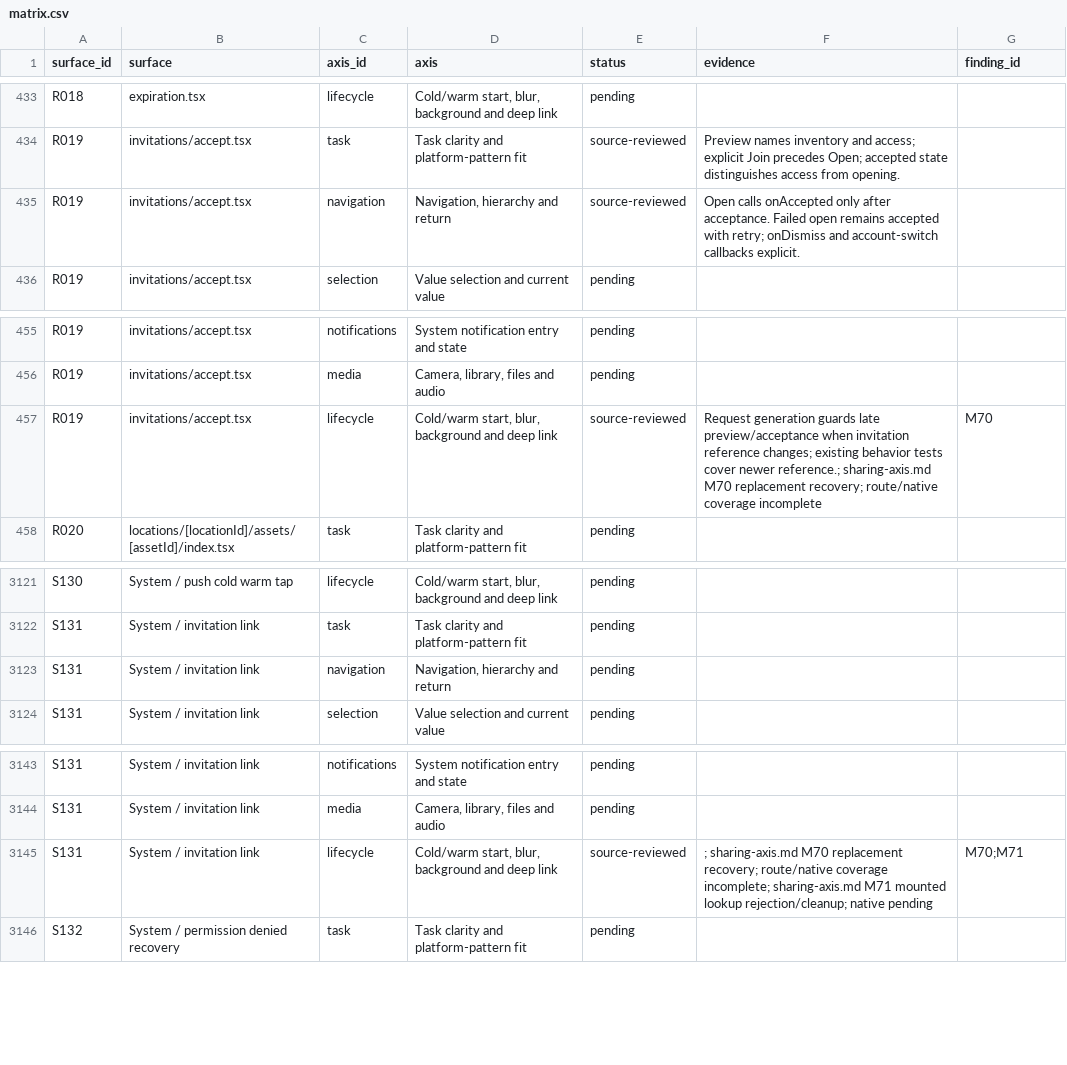
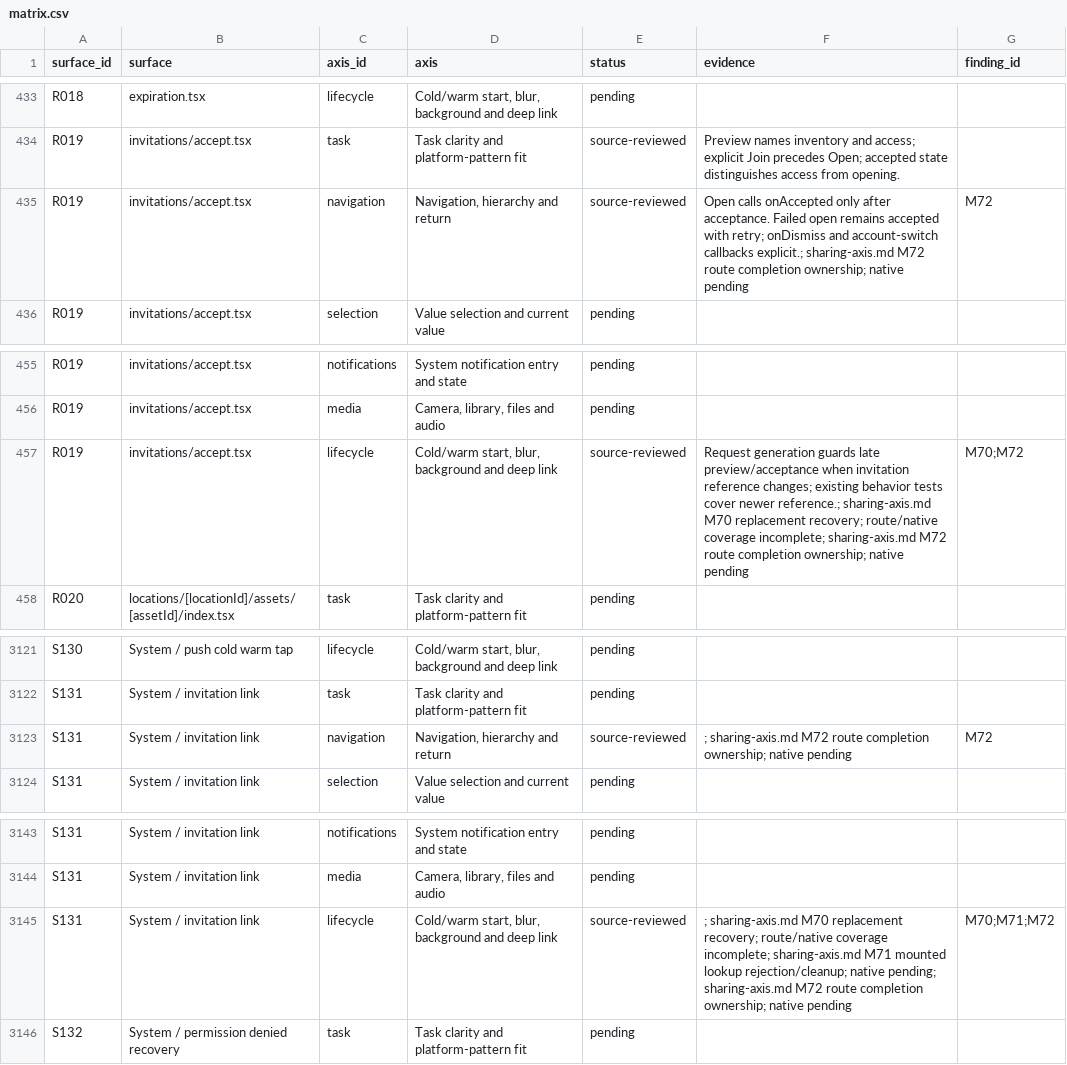
Before and after one commit to elsell/stuffstash, a CSV file: docs/reports/mobile-ui-remediation-2026-09-14/matrix.csv, drawn as a sheet; only a part is shown, gaps mark what is left out.

Commit message:
fix(mobile): preserve replacement invitations during navigation

```diff
--- a/docs/reports/mobile-ui-remediation-2026-09-14/matrix.csv
+++ b/docs/reports/mobile-ui-remediation-2026-09-14/matrix.csv
@@ -434,3 +434,3 @@ R018,expiration.tsx,lifecycle,"Cold/warm start, blur, background and deep link",
 R019,invitations/accept.tsx,task,Task clarity and platform-pattern fit,source-reviewed,Preview names inventory and access; explicit Join precedes Open; accepted state distinguishes access from opening.,
-R019,invitations/accept.tsx,navigation,"Navigation, hierarchy and return",source-reviewed,Open calls onAccepted only after acceptance. Failed open remains accepted with retry; onDismiss and account-switch callbacks explicit.,
+R019,invitations/accept.tsx,navigation,"Navigation, hierarchy and return",source-reviewed,Open calls onAccepted only after acceptance. Failed open remains accepted with retry; onDismiss and account-switch callbacks explicit.; sharing-axis.md M72 route completion ownership; native pending,M72
 R019,invitations/accept.tsx,selection,Value selection and current value,pending,,
@@ -456,3 +456,3 @@ R019,invitations/accept.tsx,notifications,System notification entry and state,pe
 R019,invitations/accept.tsx,media,"Camera, library, files and audio",pending,,
-R019,invitations/accept.tsx,lifecycle,"Cold/warm start, blur, background and deep link",source-reviewed,Request generation guards late preview/acceptance when invitation reference changes; existing behavior tests cover newer reference.; sharing-axis.md M70 replacement recovery; route/native coverage incomplete,M70
+R019,invitations/accept.tsx,lifecycle,"Cold/warm start, blur, background and deep link",source-reviewed,Request generation guards late preview/acceptance when invitation reference changes; existing behavior tests cover newer reference.; sharing-axis.md M70 replacement recovery; route/native coverage incomplete; sharing-axis.md M72 route completion ownership; native pending,M70;M72
 R020,locations/[locationId]/assets/[assetId]/index.tsx,task,Task clarity and platform-pattern fit,pending,,
@@ -3122,3 +3122,3 @@ S130,System / push cold warm tap,lifecycle,"Cold/warm start, blur, background an
 S131,System / invitation link,task,Task clarity and platform-pattern fit,pending,,
-S131,System / invitation link,navigation,"Navigation, hierarchy and return",pending,,
+S131,System / invitation link,navigation,"Navigation, hierarchy and return",source-reviewed,; sharing-axis.md M72 route completion ownership; native pending,M72
 S131,System / invitation link,selection,Value selection and current value,pending,,
@@ -3144,3 +3144,3 @@ S131,System / invitation link,notifications,System notification entry and state,
 S131,System / invitation link,media,"Camera, library, files and audio",pending,,
-S131,System / invitation link,lifecycle,"Cold/warm start, blur, background and deep link",source-reviewed,; sharing-axis.md M70 replacement recovery; route/native coverage incomplete; sharing-axis.md M71 mounted lookup rejection/cleanup; native pending,M70;M71
+S131,System / invitation link,lifecycle,"Cold/warm start, blur, background and deep link",source-reviewed,; sharing-axis.md M70 replacement recovery; route/native coverage incomplete; sharing-axis.md M71 mounted lookup rejection/cleanup; native pending; sharing-axis.md M72 route completion ownership; native pending,M70;M71;M72
 S132,System / permission denied recovery,task,Task clarity and platform-pattern fit,pending,,
```
Also changed, not shown: 6 other files.
